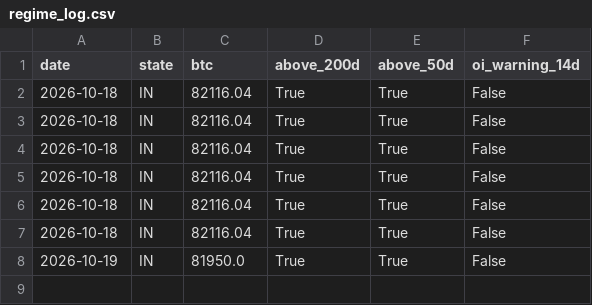
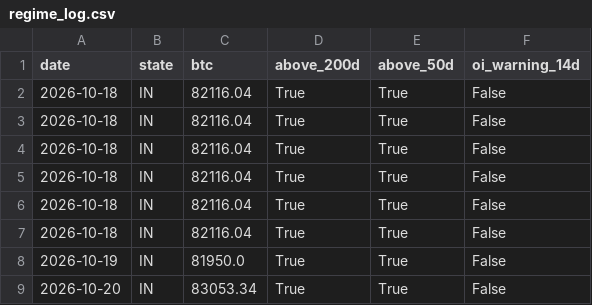
Before and after one commit to 4MonkeyAlertZone/Scanner, a CSV file: regime_log.csv, drawn as a sheet.

Commit message:
Regime update

```diff
--- a/regime_log.csv
+++ b/regime_log.csv
@@ -8 +8,2 @@ date,state,btc,above_200d,above_50d,oi_warning_14d
 2026-10-19,IN,81950.0,True,True,False
+2026-10-20,IN,83053.34,True,True,False
```
Also changed, not shown: 2 other files.
